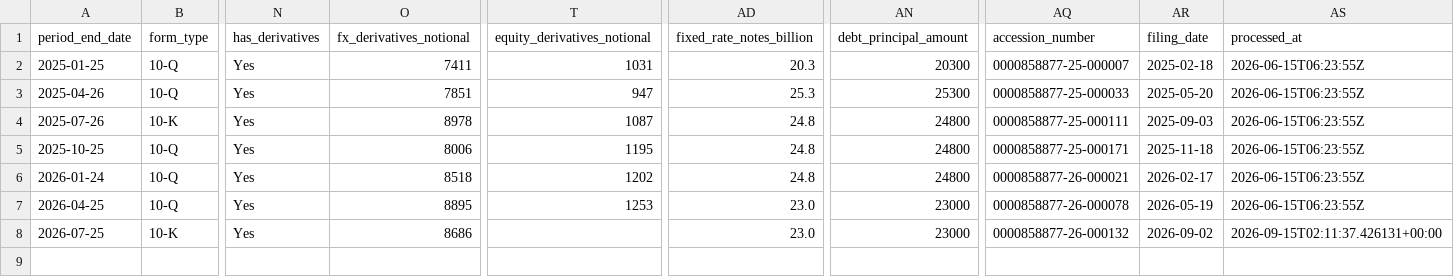
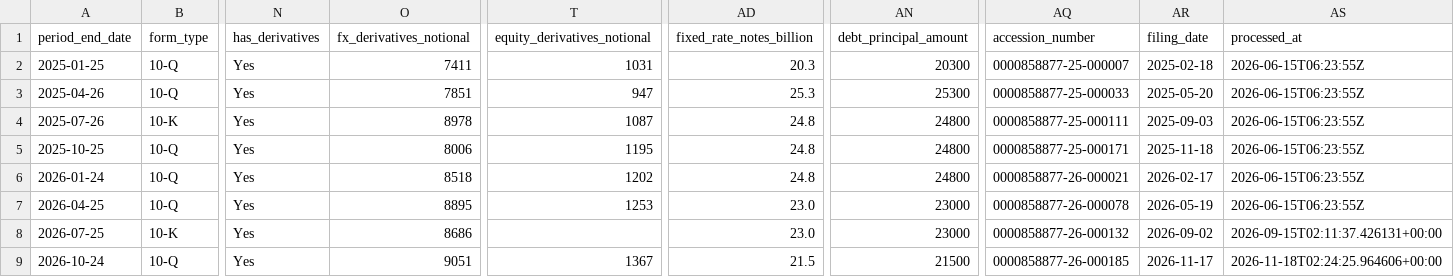
Before and after one commit to lukasbecker36-dot/sec-derivatives-, a CSV file: output/csco/tracking.csv, drawn as a sheet; only a part is shown, gaps mark what is left out; rows hold the shown columns only; the diff names each change by its address in the sheet, - before the commit and + after, or states it on an @@ line.

```diff
--- a/output/csco/tracking.csv
+++ b/output/csco/tracking.csv
+row 9: 2026-10-24 | 10-Q | Yes | 9051 | 1367 | 21.5 | 21500 | 0000858877-26-000185 | 2026-11-17 | 2026-11-18T02:24:25.964606+00:00
```
Also changed, not shown: output/dis/tracking.csv, registry/no_sections.csv, 7 other files.
